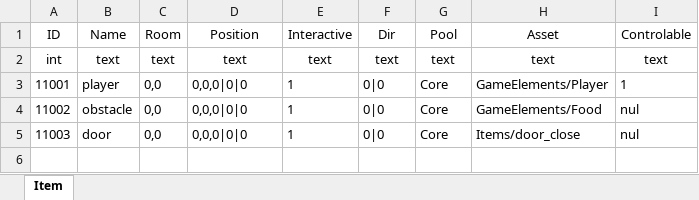
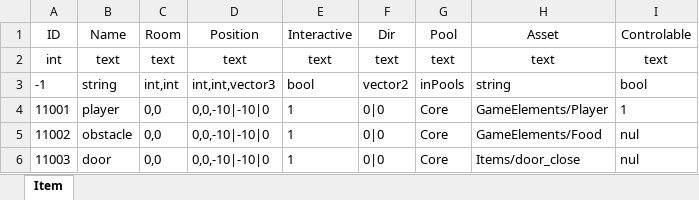
Before and after one commit to KuaileY/DungeonsGame, an Excel workbook: DungeonsGame/Assets/art/Resources/database/items.xlsx, sheet Item, drawn as a sheet; values as stored, in another font and other column widths than the file's, no borders; conditional formats not drawn; addresses are those after the commit; the diff names each change by its address in the sheet, - before the commit and + after, or states it on an @@ line.

```diff
--- a/DungeonsGame/Assets/art/Resources/database/items.xlsx (sheet Item)
+++ b/DungeonsGame/Assets/art/Resources/database/items.xlsx (sheet Item)
+row 3: -1 | string | int,int | int,int,vector3 | bool | vector2 | inPools | string | bool
-D4:D6 (Position): 0,0,0|0|0
+D4:D6 (Position): 0,0,-10|-10|0
```
Also changed, not shown: 7 other files.
